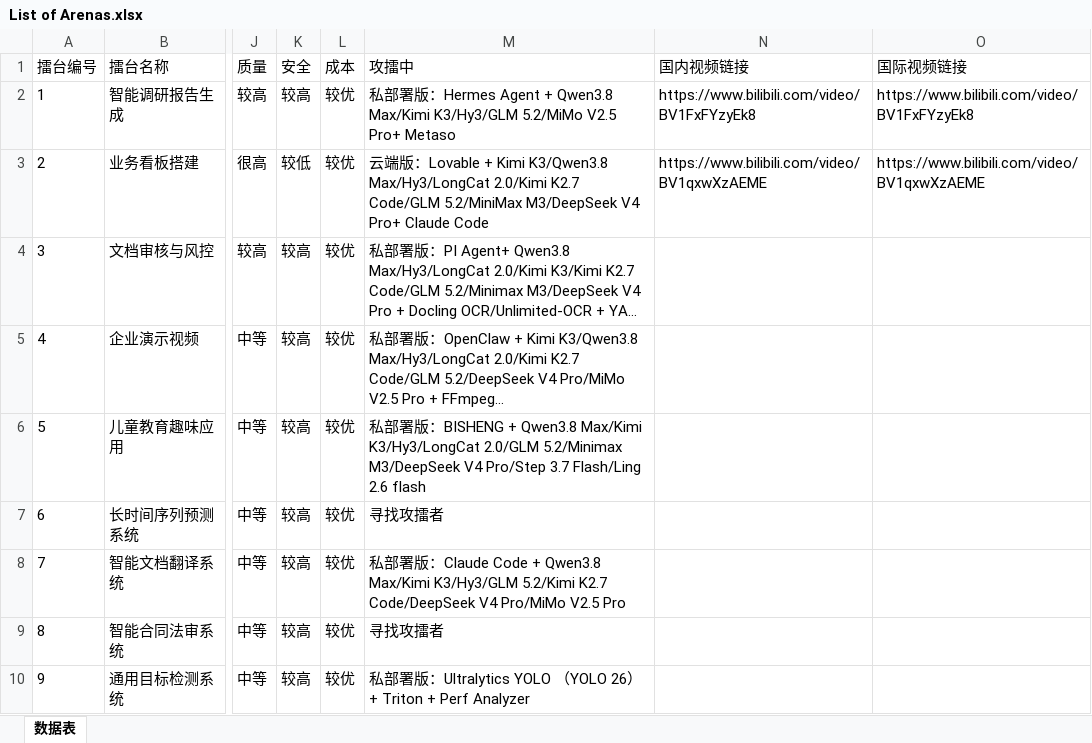
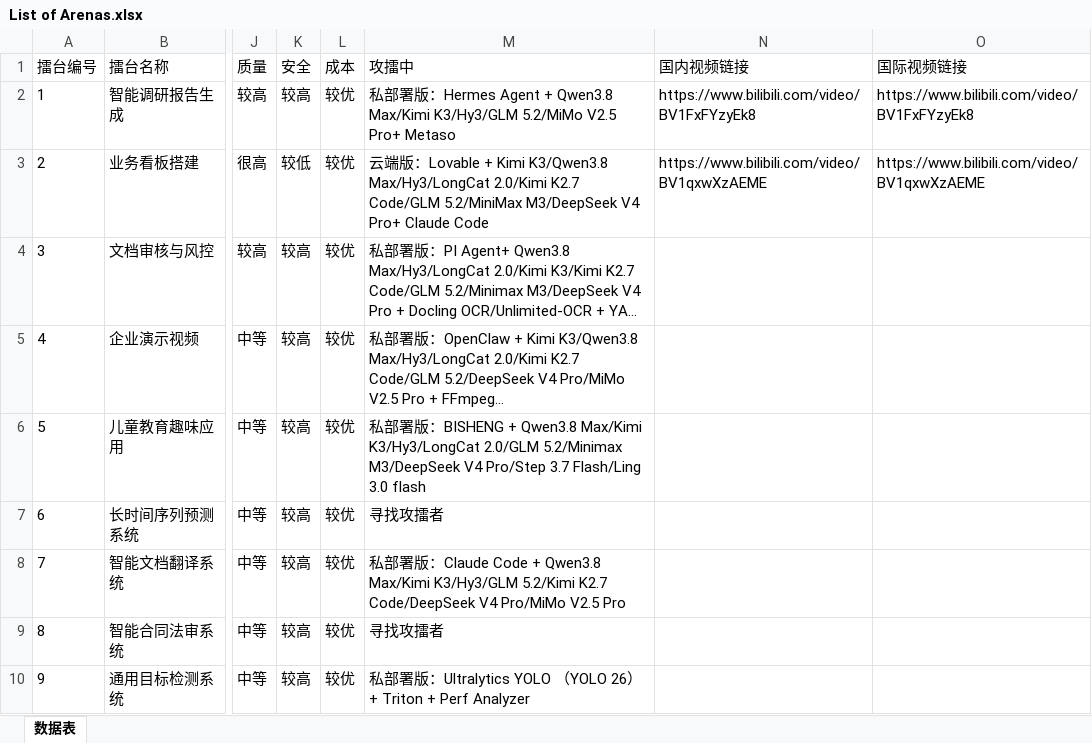
Before and after one commit to THU-ZJAI/Real-World-AI, an Excel workbook: Content/Arena/List of Arenas.xlsx, sheet 数据表, drawn as a sheet; only a part is shown, gaps mark what is left out; long unchanged cells end in …; values as stored, in another font and other column widths than the file's, no borders; the diff names each change by its address in the sheet, - before the commit and + after, or states it on an @@ line.

Commit message:
chore(content): update dates to 2026-08-10, refresh challenger models
- Bump "Last Updated" to 2026-08-10 across all arenas
- Update arena 5 challenger: Ling 2.6 flash -> Ling 3.0 flash

```diff
--- a/Content/Arena/List of Arenas.xlsx (sheet 数据表)
+++ b/Content/Arena/List of Arenas.xlsx (sheet 数据表)
-M6 (攻擂中): …3.7 Flash/Ling 2.6 flash
+M6 (攻擂中): …3.7 Flash/Ling 3.0 flash
```
Also changed, not shown: 54 other files.
